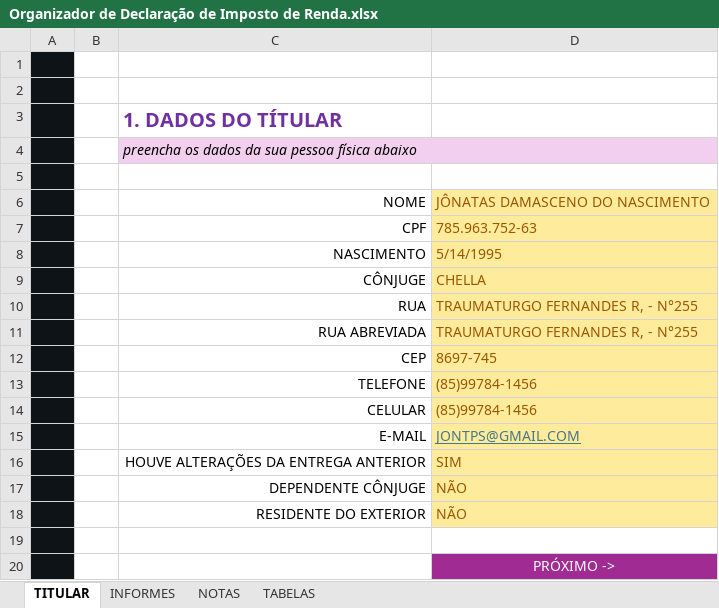
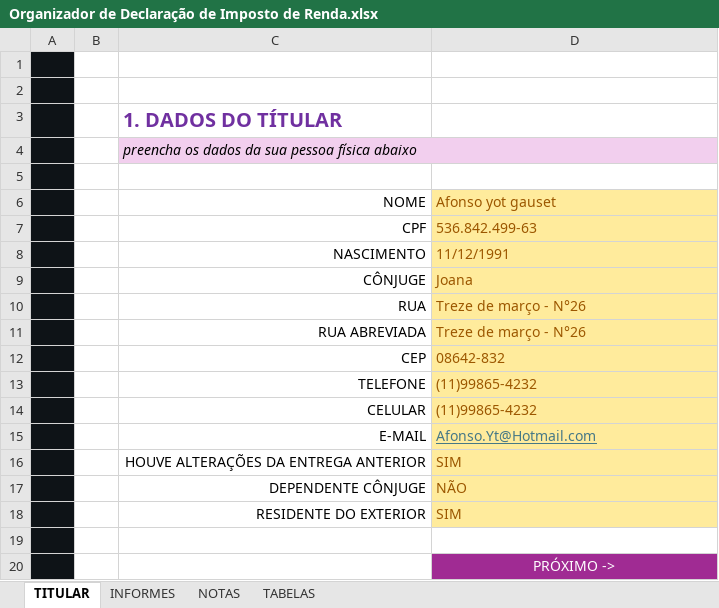
Before and after one commit to Jonconect/Organizador-de-Declara-o-de-Imposto-de-Renda, an Excel workbook: Organizador de Declaração de Imposto de Renda.xlsx, sheet TITULAR, drawn as a sheet; values as stored, in another font and other column widths than the file's, no borders; charts and pictures not drawn; the diff names each change by its address in the sheet, - before the commit and + after, or states it on an @@ line.

```diff
--- a/Organizador de Declaração de Imposto de Renda.xlsx (sheet TITULAR)
+++ b/Organizador de Declaração de Imposto de Renda.xlsx (sheet TITULAR)
-D6: JÔNATAS DAMASCENO DO NASCIMENTO
+D6: Afonso yot gauset
-D7: 785.963.752-63
+D7: 536.842.499-63
-D8: 5/14/1995
+D8: 11/12/1991
-D9: CHELLA
+D9: Joana
-D10:D11: TRAUMATURGO FERNANDES R, - N°255
+D10:D11: Treze de março - N°26
-D12: 8697-745
+D12: 08642-832
-D13:D14: (85)99784-1456
+D13:D14: (11)99865-4232
-D15: JONTPS@GMAIL.COM
+D15: Afonso.Yt@Hotmail.com
-D18: NÃO
+D18: SIM
```
Also changed, not shown: sheet NOTAS, sheet INFORMES, charts or pictures.
